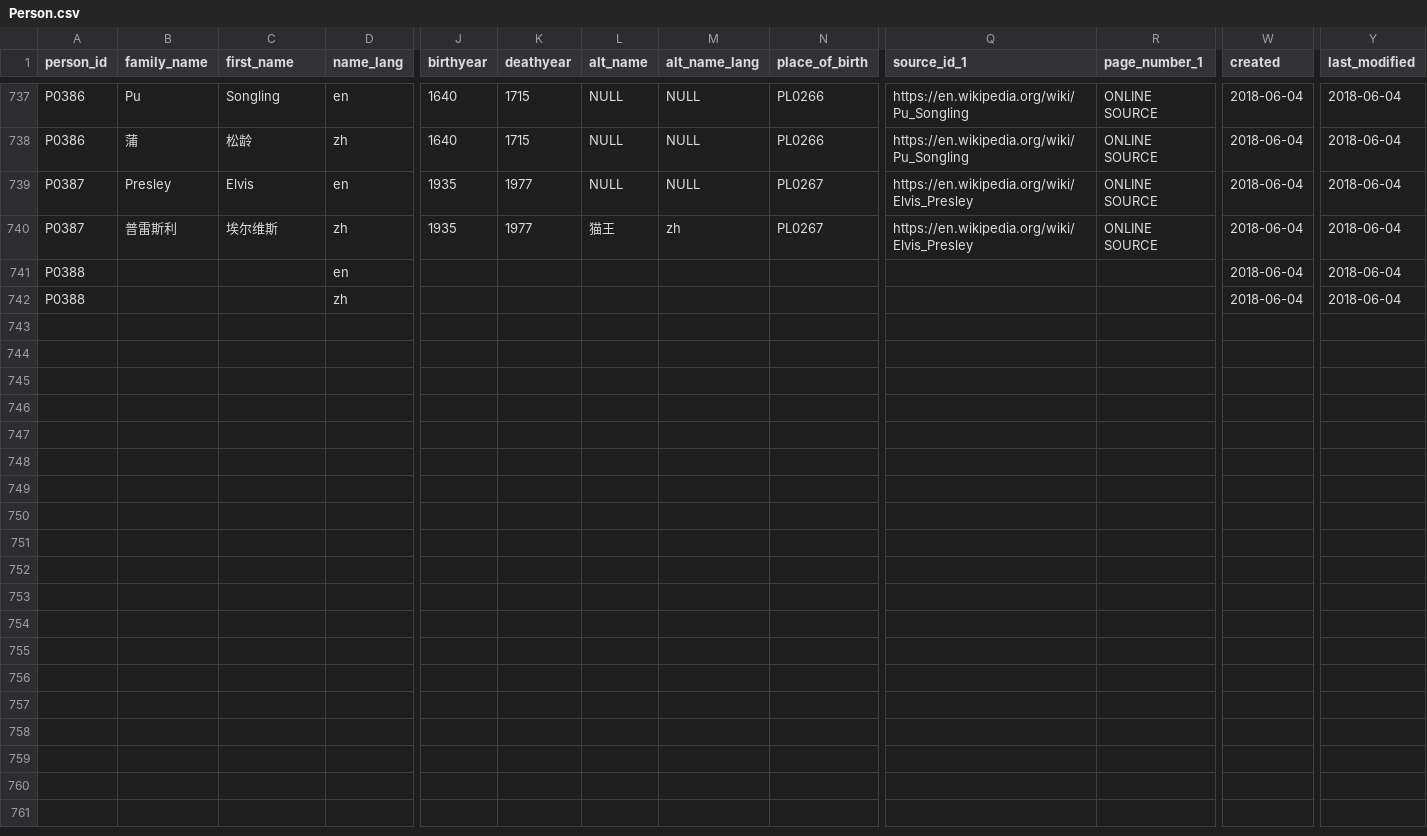
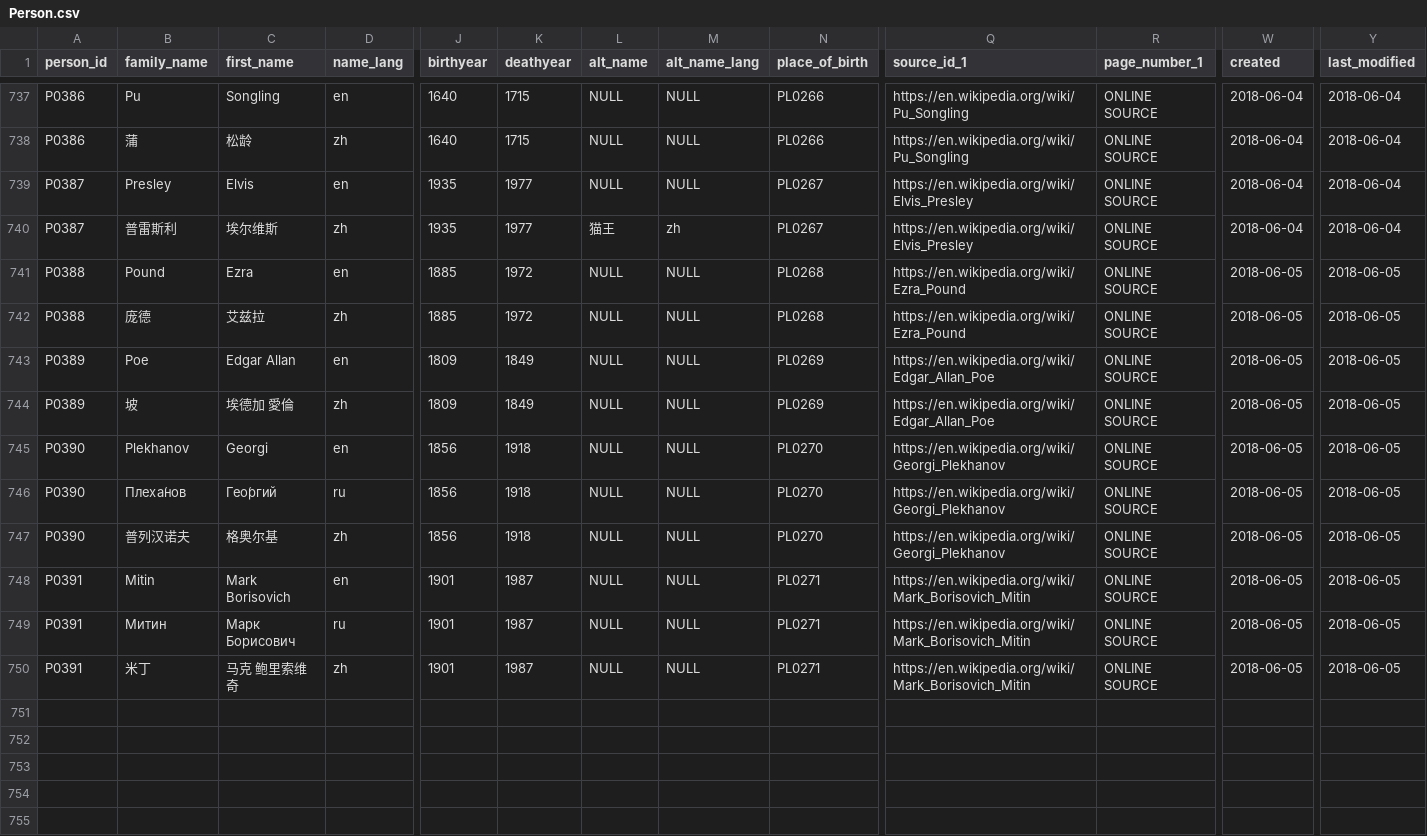
Before and after one commit to readchina/ReadAct, a CSV file: data/Person.csv, drawn as a sheet; only a part is shown, gaps mark what is left out; the shorter side is filled out with more unchanged rows; rows hold the shown columns only; the diff names each change by its address in the sheet, - before the commit and + after, or states it on an @@ line.

```diff
--- a/data/Person.csv
+++ b/data/Person.csv
-B741 (family_name): (empty)
+B741 (family_name): Pound
-C741 (first_name): (empty)
+C741 (first_name): Ezra
-J741:J742 (birthyear): (empty)
+J741:J742 (birthyear): 1885
-K741:K742 (deathyear): (empty)
+K741:K742 (deathyear): 1972
-L741:L742 (alt_name): (empty)
+L741:L742 (alt_name): NULL
-M741:M742 (alt_name_lang): (empty)
+M741:M742 (alt_name_lang): NULL
-N741:N742 (place_of_birth): (empty)
+N741:N742 (place_of_birth): PL0268
-Q741:Q742 (source_id_1): (empty)
+Q741:Q742 (source_id_1): https://en.wikipedia.org/wiki/Ezra_Pound
-R741:R742 (page_number_1): (empty)
+R741:R742 (page_number_1): ONLINE SOURCE
-W741:W742 (created): 2018-06-04
+W741:W742 (created): 2018-06-05
-Y741:Y742 (last_modified): 2018-06-04
+Y741:Y742 (last_modified): 2018-06-05
-B742 (family_name): (empty)
+B742 (family_name): 庞德
-C742 (first_name): (empty)
+C742 (first_name): 艾兹拉
-row 743: (empty)
+row 743: P0389 | Poe | Edgar Allan | en | 1809 | 1849 | NULL | NULL | PL0269 | https://en.wikipedia.org/wiki/Edgar_Allan_Poe | ONLINE SOURCE | 2018-06-05 | 2018-06-05
-row 744: (empty)
+row 744: P0389 | 坡 | 埃德加 愛倫 | zh | 1809 | 1849 | NULL | NULL | PL0269 | https://en.wikipedia.org/wiki/Edgar_Allan_Poe | ONLINE SOURCE | 2018-06-05 | 2018-06-05
-row 745: (empty)
+row 745: P0390 | Plekhanov | Georgi | en | 1856 | 1918 | NULL | NULL | PL0270 | https://en.wikipedia.org/wiki/Georgi_Plekhanov | ONLINE SOURCE | 2018-06-05 | 2018-06-05
-row 746: (empty)
+row 746: P0390 | Плеха́нов | Гео́ргий | ru | 1856 | 1918 | NULL | NULL | PL0270 | https://en.wikipedia.org/wiki/Georgi_Plekhanov | ONLINE SOURCE | 2018-06-05 | 2018-06-05
-row 747: (empty)
+row 747: P0390 | 普列汉诺夫 | 格奥尔基 | zh | 1856 | 1918 | NULL | NULL | PL0270 | https://en.wikipedia.org/wiki/Georgi_Plekhanov | ONLINE SOURCE | 2018-06-05 | 2018-06-05
-row 748: (empty)
+row 748: P0391 | Mitin | Mark Borisovich | en | 1901 | 1987 | NULL | NULL | PL0271 | https://en.wikipedia.org/wiki/Mark_Borisovich_Mitin | ONLINE SOURCE | 2018-06-05 | 2018-06-05
-row 749: (empty)
+row 749: P0391 | Митин | Марк Борисович | ru | 1901 | 1987 | NULL | NULL | PL0271 | https://en.wikipedia.org/wiki/Mark_Borisovich_Mitin | ONLINE SOURCE | 2018-06-05 | 2018-06-05
-row 750: (empty)
+row 750: P0391 | 米丁 | 马克 鲍里索维奇 | zh | 1901 | 1987 | NULL | NULL | PL0271 | https://en.wikipedia.org/wiki/Mark_Borisovich_Mitin | ONLINE SOURCE | 2018-06-05 | 2018-06-05
```
Also changed, not shown: data/Act.csv, data/Place.csv, 1 other file.
